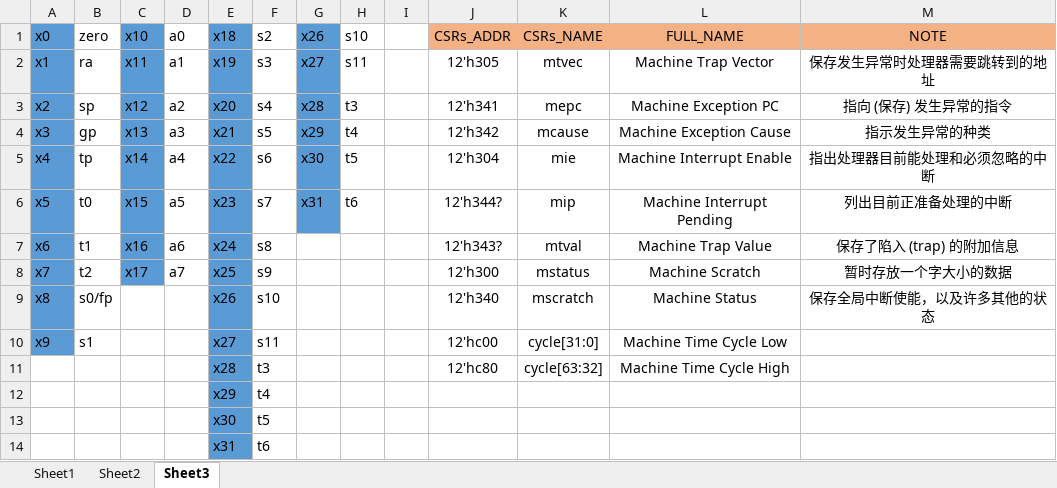
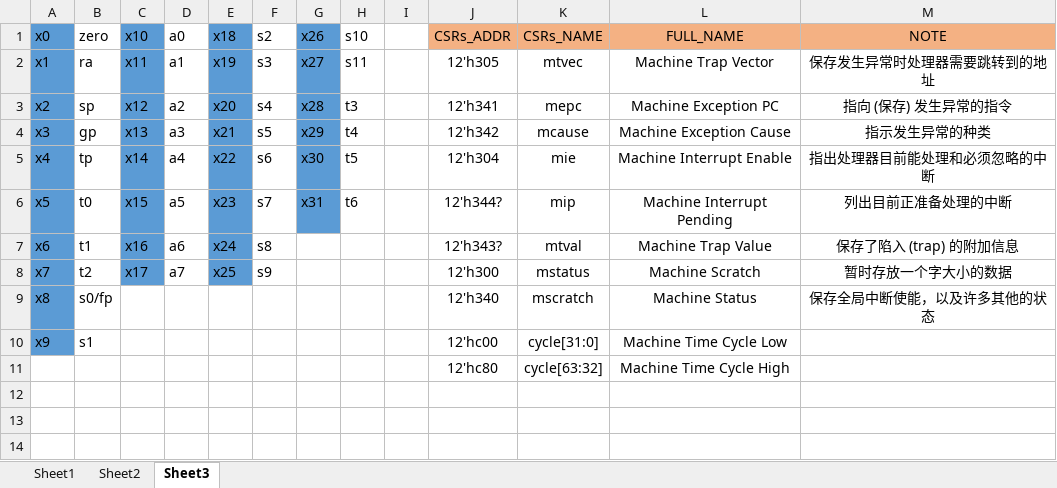
Before and after one commit to DuBirdFly/RV32, an Excel workbook: doc/ins_set_plus.xlsx, sheet Sheet3, drawn as a sheet; values as stored, in another font and other column widths than the file's, no borders; the diff names each change by its address in the sheet, - before the commit and + after, or states it on an @@ line.

```diff
--- a/doc/ins_set_plus.xlsx (sheet Sheet3)
+++ b/doc/ins_set_plus.xlsx (sheet Sheet3)
-E9 (x18): x26
+E9 (x18): (empty)
-E9:E11 fill: #5B9BD5
+E9:E11 fill: none
-F9 (s2): s10
+F9 (s2): (empty)
-E10 (x18): x27
+E10 (x18): (empty)
-F10 (s2): s11
+F10 (s2): (empty)
-E11 (x18): x28
+E11 (x18): (empty)
-F11 (s2): t3
+F11 (s2): (empty)
-row 12:  |  |  |  | x29 | t4
-row 13:  |  |  |  | x30 | t5
-row 14:  |  |  |  | x31 | t6
```
Also changed, not shown: 4 other files.
